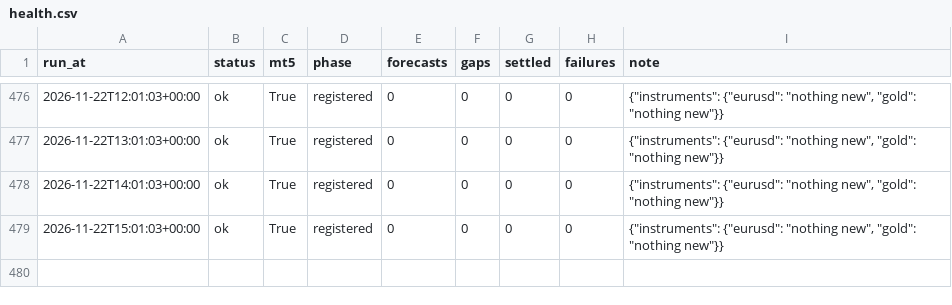
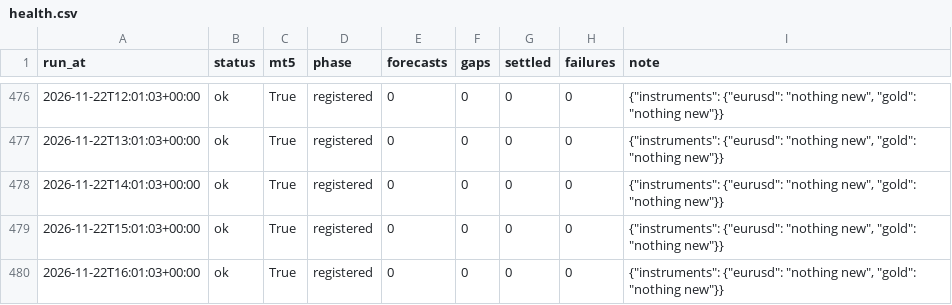
Before and after one commit to velizarMitov/EURUSD-prophet, a CSV file: results/external_tsfm/forward/health.csv, drawn as a sheet; only a part is shown, gaps mark what is left out; the diff names each change by its address in the sheet, - before the commit and + after, or states it on an @@ line.

```diff
--- a/results/external_tsfm/forward/health.csv
+++ b/results/external_tsfm/forward/health.csv
+row 480: 2026-11-22T16:01:03+00:00 | ok | True | registered | 0 | 0 | 0 | 0 | {"instruments": {"eurusd": "nothing new", "gold": "nothing new"}}
```
Also changed, not shown: results/gold/forward/health.csv, 27 other files.
